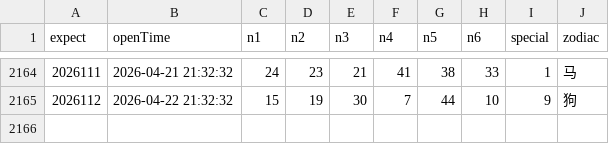
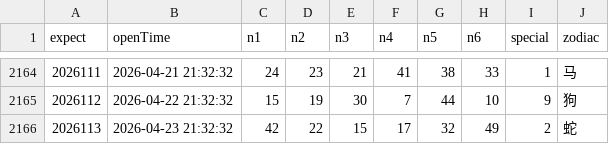
Before and after one commit to lhq157/macaujc, a CSV file: output/20260423.csv (was output/20260422.csv), drawn as a sheet; only a part is shown, gaps mark what is left out.

Commit message:
数据更新 2026-04-23

```diff
--- a/output/20260422.csv
+++ b/output/20260423.csv
@@ -2165 +2165,2 @@
 2026112,2026-04-22 21:32:32,15,19,30,7,44,10,9,狗
+2026113,2026-04-23 21:32:32,42,22,15,17,32,49,2,蛇
```
